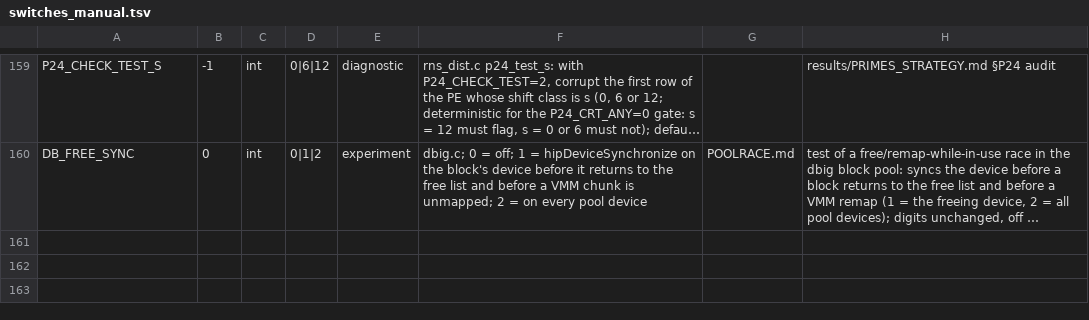
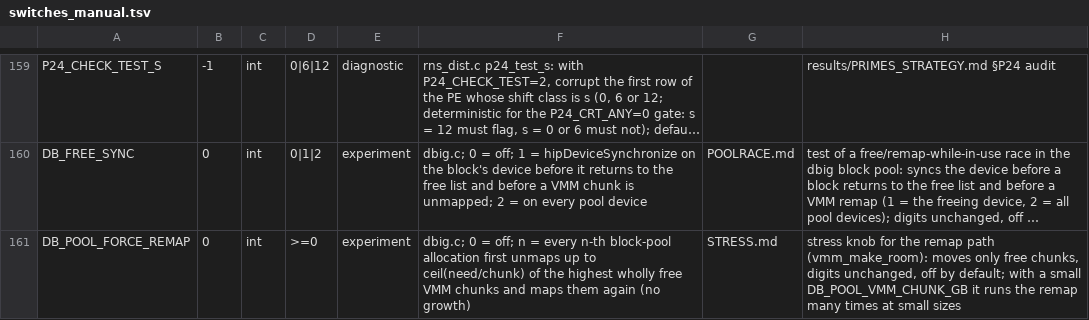
Before and after one commit to cecoppola/ntt, a TSV file: ecalc/switches_manual.tsv, drawn as a sheet; only a part is shown, gaps mark what is left out; long unchanged cells end in …; the diff names each change by its address in the sheet, - before the commit and + after, or states it on an @@ line.

```diff
--- a/ecalc/switches_manual.tsv
+++ b/ecalc/switches_manual.tsv
+row 161: DB_POOL_FORCE_REMAP | 0 | int | >=0 | experiment | dbig.c; 0 = off; n = every n-th block-pool allocation first unmaps up to ceil(need/chunk) of the highest wholly free VMM chunks and maps them again (no growth) | STRESS.md | stress knob for the remap path (vmm_make_room): moves only free chunks, digits unchanged, off by default; with a small DB_POOL_VMM_CHUNK_GB it runs the remap many times at small sizes
```
Also changed, not shown: ecalc/switches.tsv, ecalc/switches_review.tsv, 3 other files.
